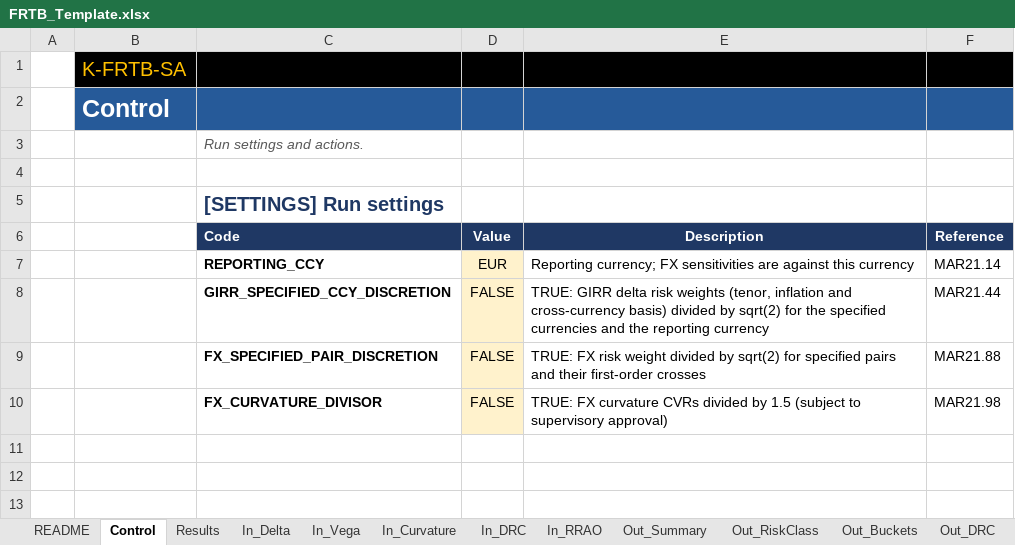
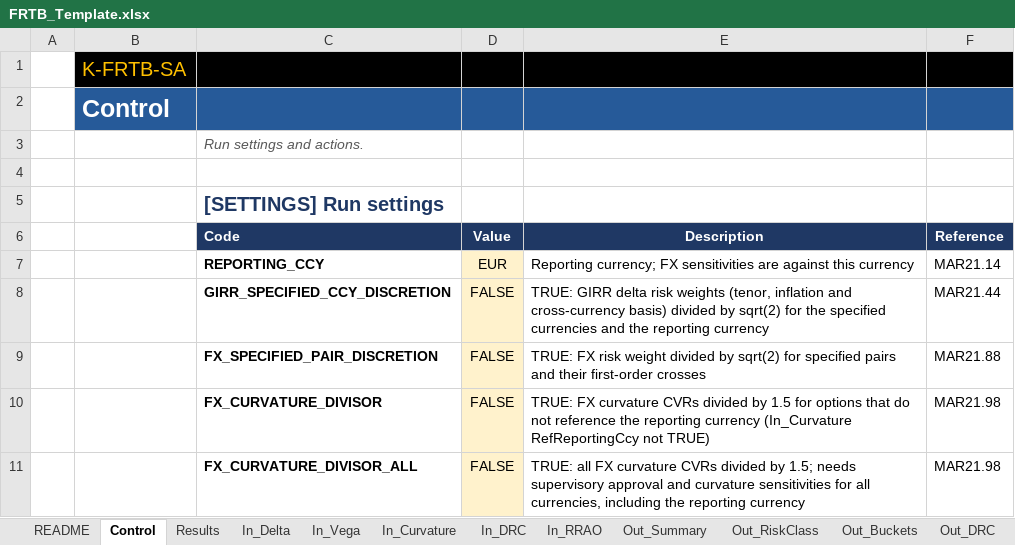
Before and after one commit to danielep71/K-FRTB-SA, an Excel workbook: src/workbook/FRTB_Template.xlsx, sheet Control, drawn as a sheet; values as stored, in another font and other column widths than the file's, no borders; the diff names each change by its address in the sheet, - before the commit and + after, or states it on an @@ line.

Commit message:
feat: limit the FX curvature divisor to options not referencing the reporting currency
MAR21.98 lets a bank divide FX curvature CVRs by 1.5 for options that do
not reference its reporting currency, and for all FX instruments only with
supervisory approval. FX_CURVATURE_DIVISOR divided every FX CVR, which is
the approved alternative. The owner decided on October 27, 2026 (#29, item
3) to add a per-row flag and keep the global switch, labeled.

- In_Curvature gains RefReportingCcy before Comment: TRUE for options that
  reference the reporting currency, blank or FALSE otherwise. Any other
  value rejects the row with an ERROR (IsBlankOrBool in CORE_Util).
- FX_CURVATURE_DIVISOR divides only unflagged FX rows. The new Control
  setting FX_CURVATURE_DIVISOR_ALL divides every FX row and is described as
  needing supervisory approval and curvature sensitivities for all
  currencies. FxCurvatureDivisor takes the row's flag.
- The independent reference follows. Reference tests cover both switches,
  the flag and invalid flags. The LibreOffice variant adds an invalid flag
  (19 errors) and checks that only the unflagged GBP row is divided; a new
  LibreOffice run with FX_CURVATURE_DIVISOR_ALL reconciles with the
  reference and divides both rows.
- The sample's USD/EUR curvature row is flagged, and the comments name the
  currency pairs. The README sheet, the methodology (contract, discretions
  table, interpretation item 3), the root README and the CHANGELOG are
  updated. The rebuilt template changes In_Curvature (new column and the
  shifted comments), Control E10 and row 11, and README D20.

Compatibility: Comment moves one column to the right on In_Curvature; a
workbook built earlier needs a rebuild or an inserted column, and until
then its comments are rejected as invalid flags.

With both switches off, the sample results and the 52 expected values are
unchanged.

Validated at this commit: the full test suite with LibreOffice and
PowerShell (194 passed, 29 subtests), tools/check_repository.py,
tools/vba_lint.py, tools/build_template.py --check,
tools/update_expected.py --check, tools/check_excel_evidence.py
--check-policy and git diff --check.

Not validated: compile, runs and synchronization of an existing workbook in
desktop Excel (#28).

Refs #144, #29

```diff
--- a/src/workbook/FRTB_Template.xlsx (sheet Control)
+++ b/src/workbook/FRTB_Template.xlsx (sheet Control)
-E10 (Description): …by 1.5 (subject to supervisory approval)
+E10 (Description): …by 1.5 for options that do not reference the reporting currency (In_Curvature RefReportingCcy not TRUE)
+row 11:  |  | FX_CURVATURE_DIVISOR_ALL | FALSE | TRUE: all FX curvature CVRs divided by 1.5; needs supervisory approval and curvature sensitivities for all currencies, including the reporting currency | MAR21.98
```
Also changed, not shown: sheet In_Curvature, sheet README, 10 other files.
